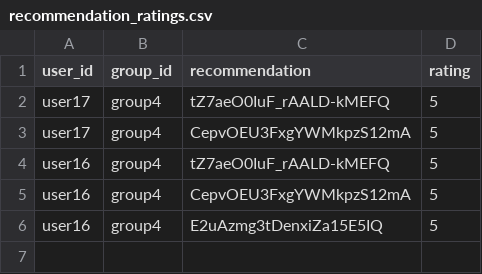
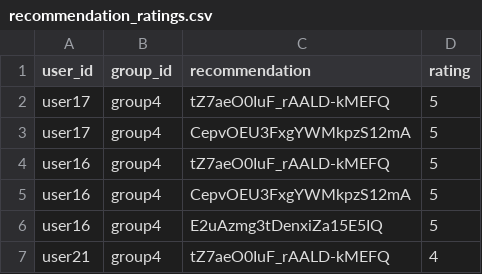
Before and after one commit to demondeployer7/dss8, a CSV file: recommendation_ratings.csv, drawn as a sheet; the diff names each change by its address in the sheet, - before the commit and + after, or states it on an @@ line.

Commit message:
Update recommendation_ratings.csv via Streamlit app

```diff
--- a/recommendation_ratings.csv
+++ b/recommendation_ratings.csv
+row 7: user21 | group4 | tZ7aeO0IuF_rAALD-kMEFQ | 4
```
